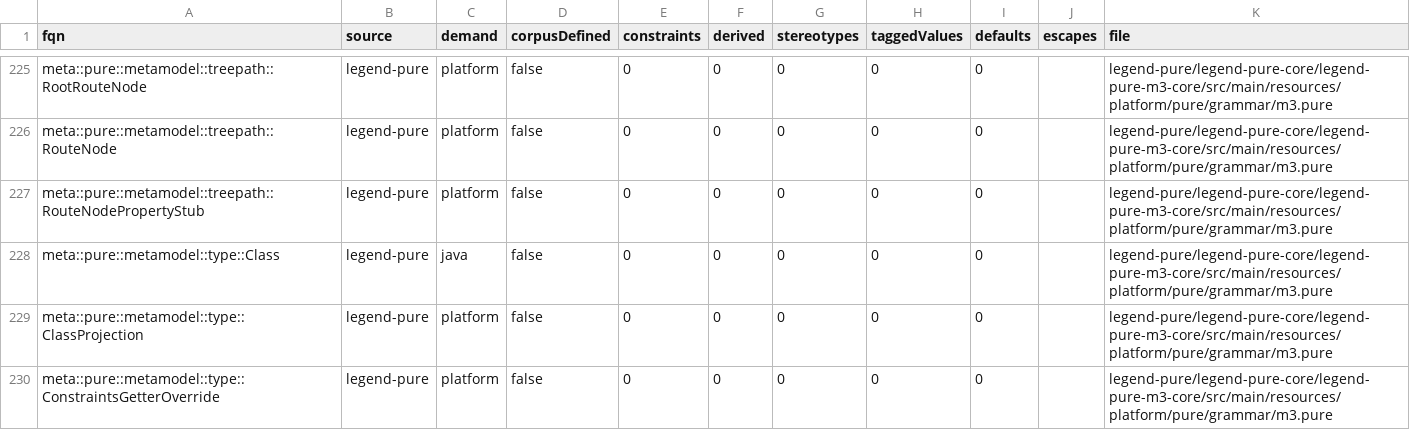
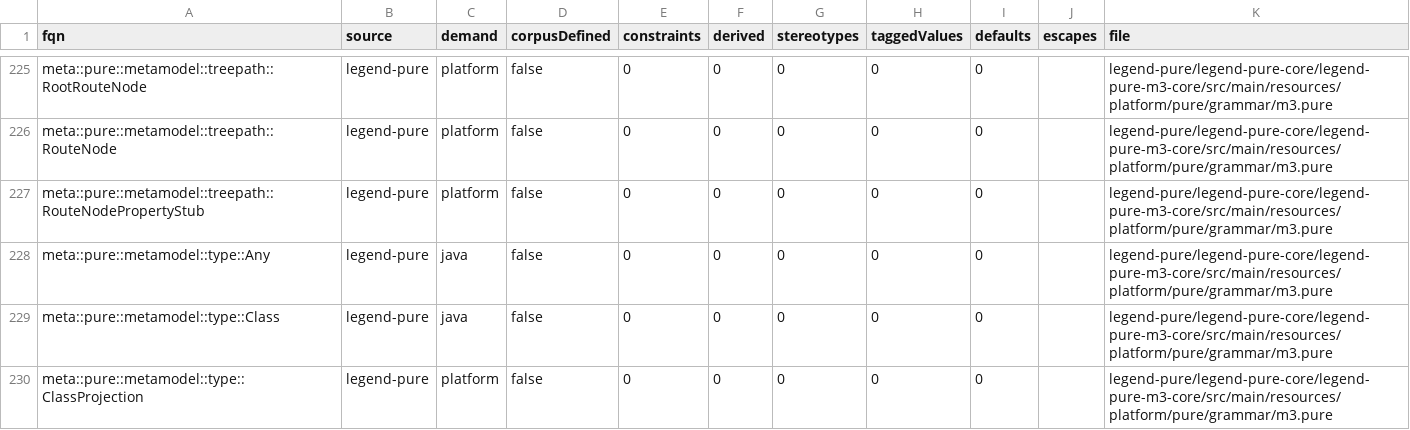
Before and after one commit to kevin-m-knight-gs/legend-lite, a TSV file: docs/PRELUDE_MODULE_CENSUS_2026_09_08.tsv, drawn as a sheet; only a part is shown, gaps mark what is left out; the shorter side is filled out with more unchanged rows.

```diff
--- a/docs/PRELUDE_MODULE_CENSUS_2026_09_08.tsv
+++ b/docs/PRELUDE_MODULE_CENSUS_2026_09_08.tsv
@@ -227,2 +227,3 @@ meta::pure::metamodel::treepath::RouteNode	legend-pure	platform	false	0	0	0	0	0
 meta::pure::metamodel::treepath::RouteNodePropertyStub	legend-pure	platform	false	0	0	0	0	0		legend-pure/legend-pure-core/legend-pure-m3-core/src/main/resources/platform/pure/grammar/m3.pure
+meta::pure::metamodel::type::Any	legend-pure	java	false	0	0	0	0	0		legend-pure/legend-pure-core/legend-pure-m3-core/src/main/resources/platform/pure/grammar/m3.pure
 meta::pure::metamodel::type::Class	legend-pure	java	false	0	0	0	0	0		legend-pure/legend-pure-core/legend-pure-m3-core/src/main/resources/platform/pure/grammar/m3.pure
```
Also changed, not shown: 16 other files.
